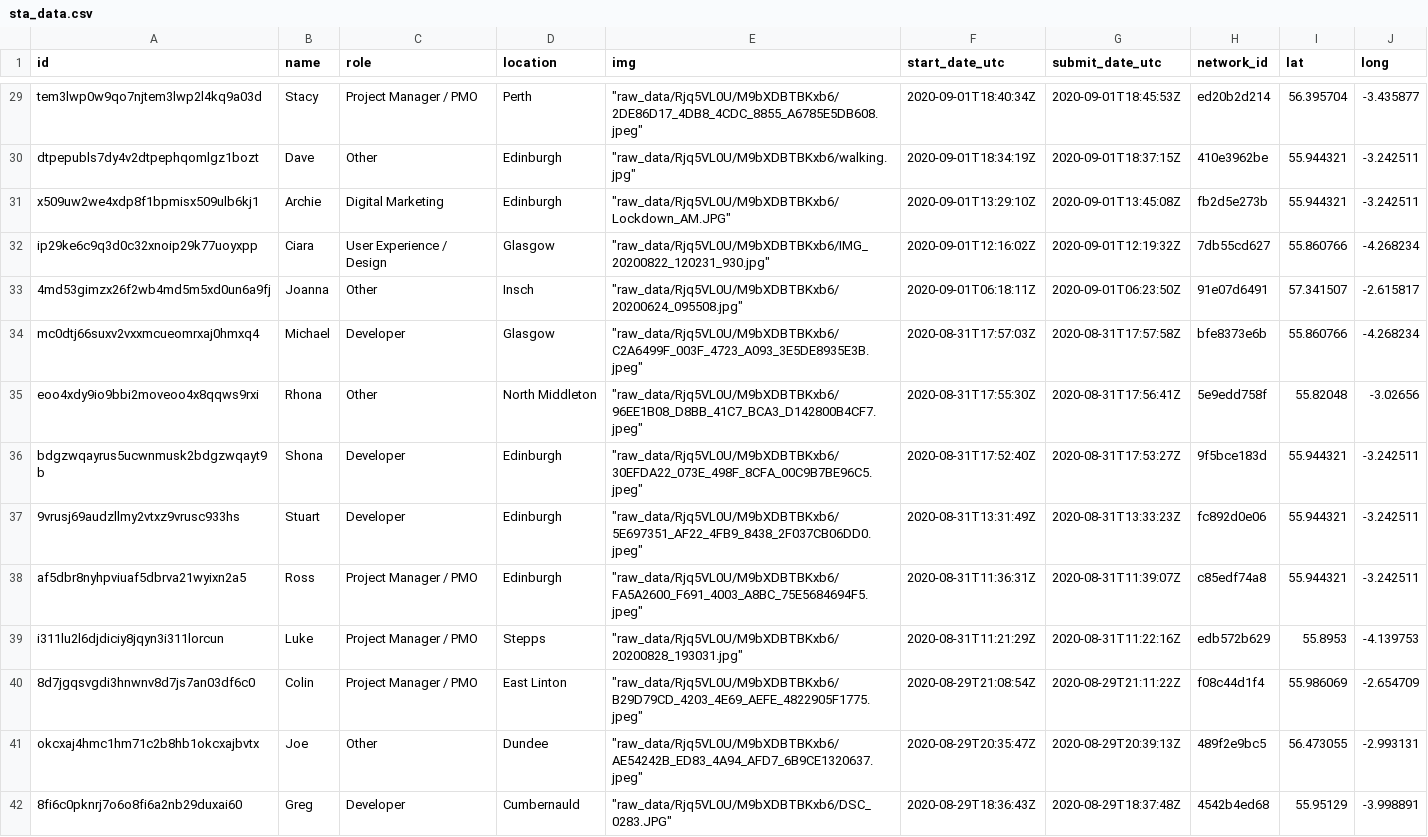
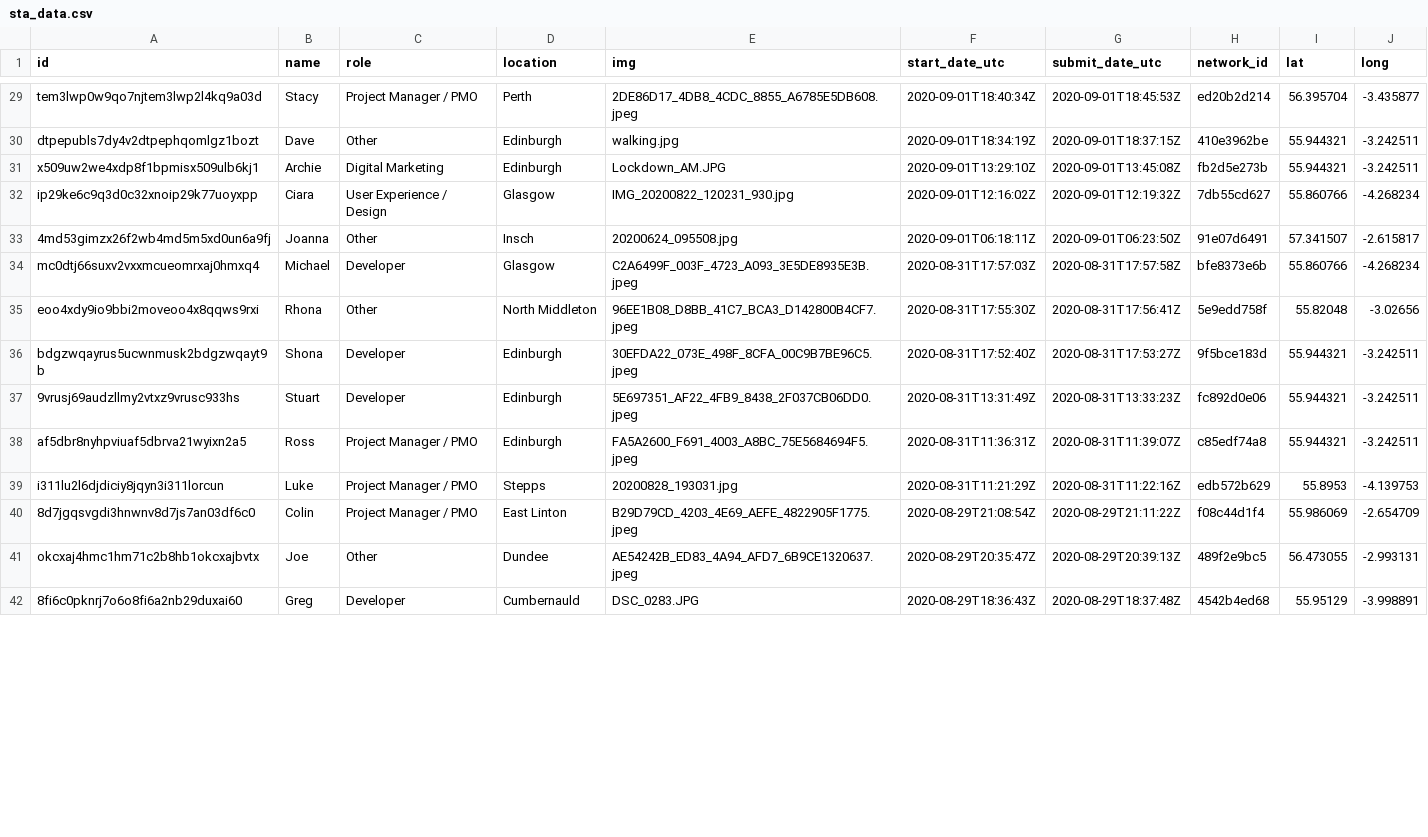
Before and after one commit to rhi-batstone/homebrew2_mr3, a CSV file: clean_data/sta_data.csv, drawn as a sheet; only a part is shown, gaps mark what is left out; the diff covers the shown part only; the diff names each change by its address in the sheet, - before the commit and + after, or states it on an @@ line.

Commit message:
updated clean data with image names instead of url

```diff
--- a/clean_data/sta_data.csv
+++ b/clean_data/sta_data.csv
-E29 (img): "raw_data/Rjq5VL0U/M9bXDBTBKxb6/2DE86D17_4DB8_4CDC_8855_A6785E5DB608.jpeg"
+E29 (img): 2DE86D17_4DB8_4CDC_8855_A6785E5DB608.jpeg
-E30 (img): "raw_data/Rjq5VL0U/M9bXDBTBKxb6/walking.jpg"
+E30 (img): walking.jpg
-E31 (img): "raw_data/Rjq5VL0U/M9bXDBTBKxb6/Lockdown_AM.JPG"
+E31 (img): Lockdown_AM.JPG
-E32 (img): "raw_data/Rjq5VL0U/M9bXDBTBKxb6/IMG_20200822_120231_930.jpg"
+E32 (img): IMG_20200822_120231_930.jpg
-E33 (img): "raw_data/Rjq5VL0U/M9bXDBTBKxb6/20200624_095508.jpg"
+E33 (img): 20200624_095508.jpg
-E34 (img): "raw_data/Rjq5VL0U/M9bXDBTBKxb6/C2A6499F_003F_4723_A093_3E5DE8935E3B.jpeg"
+E34 (img): C2A6499F_003F_4723_A093_3E5DE8935E3B.jpeg
-E35 (img): "raw_data/Rjq5VL0U/M9bXDBTBKxb6/96EE1B08_D8BB_41C7_BCA3_D142800B4CF7.jpeg"
+E35 (img): 96EE1B08_D8BB_41C7_BCA3_D142800B4CF7.jpeg
-E36 (img): "raw_data/Rjq5VL0U/M9bXDBTBKxb6/30EFDA22_073E_498F_8CFA_00C9B7BE96C5.jpeg"
+E36 (img): 30EFDA22_073E_498F_8CFA_00C9B7BE96C5.jpeg
-E37 (img): "raw_data/Rjq5VL0U/M9bXDBTBKxb6/5E697351_AF22_4FB9_8438_2F037CB06DD0.jpeg"
+E37 (img): 5E697351_AF22_4FB9_8438_2F037CB06DD0.jpeg
-E38 (img): "raw_data/Rjq5VL0U/M9bXDBTBKxb6/FA5A2600_F691_4003_A8BC_75E5684694F5.jpeg"
+E38 (img): FA5A2600_F691_4003_A8BC_75E5684694F5.jpeg
-E39 (img): "raw_data/Rjq5VL0U/M9bXDBTBKxb6/20200828_193031.jpg"
+E39 (img): 20200828_193031.jpg
-E40 (img): "raw_data/Rjq5VL0U/M9bXDBTBKxb6/B29D79CD_4203_4E69_AEFE_4822905F1775.jpeg"
+E40 (img): B29D79CD_4203_4E69_AEFE_4822905F1775.jpeg
-E41 (img): "raw_data/Rjq5VL0U/M9bXDBTBKxb6/AE54242B_ED83_4A94_AFD7_6B9CE1320637.jpeg"
+E41 (img): AE54242B_ED83_4A94_AFD7_6B9CE1320637.jpeg
-E42 (img): "raw_data/Rjq5VL0U/M9bXDBTBKxb6/DSC_0283.JPG"
+E42 (img): DSC_0283.JPG
```
Also changed, not shown: 46 edited cells elsewhere in this file.
